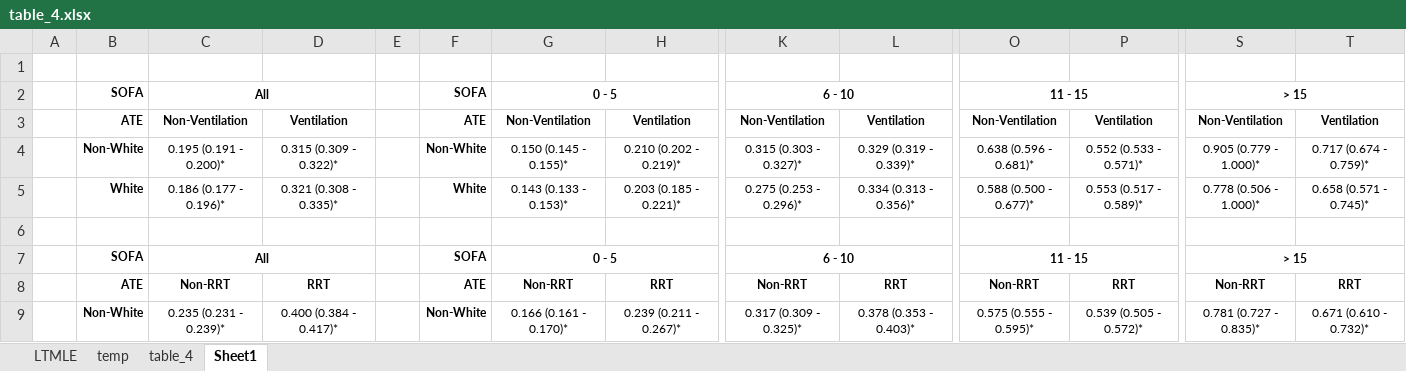
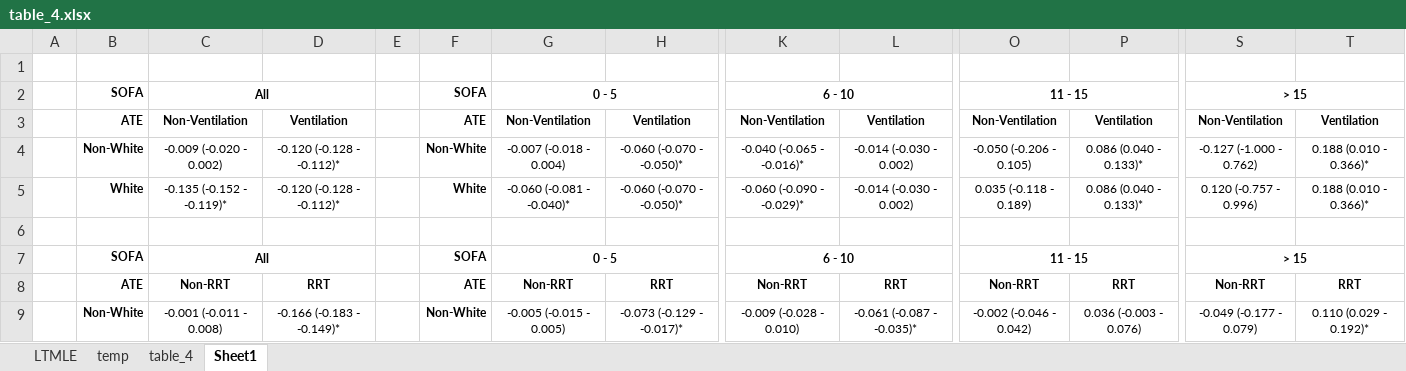
Before and after one commit to joamats/mit-tmle-sepsis, an Excel workbook: results/Paper/table_4.xlsx, sheet Sheet1, drawn as a sheet; only a part is shown, gaps mark what is left out; values as stored, in another font and other column widths than the file's, no borders; the diff covers the shown part only; the diff names each change by its address in the sheet, - before the commit and + after, or states it on an @@ line.

```diff
--- a/results/Paper/table_4.xlsx (sheet Sheet1)
+++ b/results/Paper/table_4.xlsx (sheet Sheet1)
-C4: 0.195 (0.191 - 0.200)*
+C4: -0.009 (-0.020 - 0.002)
-D4: 0.315 (0.309 - 0.322)*
+D4: -0.120 (-0.128 - -0.112)*
-G4: 0.150 (0.145 - 0.155)*
+G4: -0.007 (-0.018 - 0.004)
-H4: 0.210 (0.202 - 0.219)*
+H4: -0.060 (-0.070 - -0.050)*
-K4: 0.315 (0.303 - 0.327)*
+K4: -0.040 (-0.065 - -0.016)*
-L4: 0.329 (0.319 - 0.339)*
+L4: -0.014 (-0.030 - 0.002)
-O4: 0.638 (0.596 - 0.681)*
+O4: -0.050 (-0.206 - 0.105)
-P4: 0.552 (0.533 - 0.571)*
+P4: 0.086 (0.040 - 0.133)*
-S4: 0.905 (0.779 - 1.000)*
+S4: -0.127 (-1.000 - 0.762)
-T4: 0.717 (0.674 - 0.759)*
+T4: 0.188 (0.010 - 0.366)*
-C5: 0.186 (0.177 - 0.196)*
+C5: -0.135 (-0.152 - -0.119)*
-D5: 0.321 (0.308 - 0.335)*
+D5: -0.120 (-0.128 - -0.112)*
-G5: 0.143 (0.133 - 0.153)*
+G5: -0.060 (-0.081 - -0.040)*
-H5: 0.203 (0.185 - 0.221)*
+H5: -0.060 (-0.070 - -0.050)*
-K5: 0.275 (0.253 - 0.296)*
+K5: -0.060 (-0.090 - -0.029)*
-L5: 0.334 (0.313 - 0.356)*
+L5: -0.014 (-0.030 - 0.002)
-O5: 0.588 (0.500 - 0.677)*
+O5: 0.035 (-0.118 - 0.189)
-P5: 0.553 (0.517 - 0.589)*
+P5: 0.086 (0.040 - 0.133)*
-S5: 0.778 (0.506 - 1.000)*
+S5: 0.120 (-0.757 - 0.996)
-T5: 0.658 (0.571 - 0.745)*
+T5: 0.188 (0.010 - 0.366)*
-C9: 0.235 (0.231 - 0.239)*
+C9: -0.001 (-0.011 - 0.008)
-D9: 0.400 (0.384 - 0.417)*
+D9: -0.166 (-0.183 - -0.149)*
-G9: 0.166 (0.161 - 0.170)*
+G9: -0.005 (-0.015 - 0.005)
-H9: 0.239 (0.211 - 0.267)*
+H9: -0.073 (-0.129 - -0.017)*
-K9: 0.317 (0.309 - 0.325)*
+K9: -0.009 (-0.028 - 0.010)
-L9: 0.378 (0.353 - 0.403)*
+L9: -0.061 (-0.087 - -0.035)*
-O9: 0.575 (0.555 - 0.595)*
+O9: -0.002 (-0.046 - 0.042)
-P9: 0.539 (0.505 - 0.572)*
+P9: 0.036 (-0.003 - 0.076)
-S9: 0.781 (0.727 - 0.835)*
+S9: -0.049 (-0.177 - 0.079)
-T9: 0.671 (0.610 - 0.732)*
+T9: 0.110 (0.029 - 0.192)*
```
Also changed, not shown: 28 edited cells elsewhere in this sheet, sheet temp, sheet LTMLE, sheet table_4, 5 other files.
